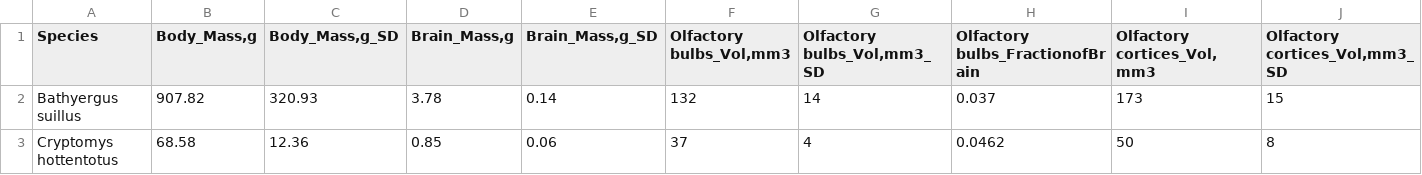
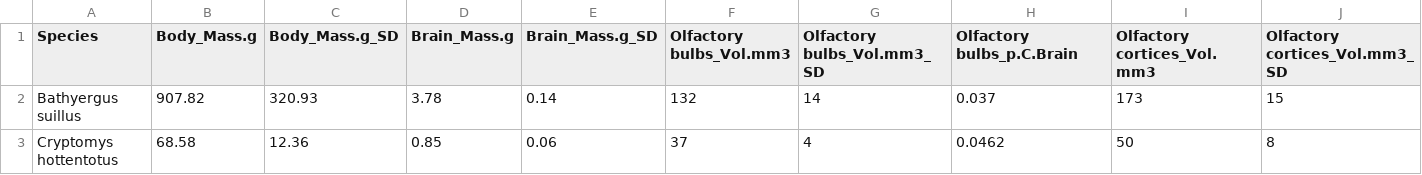
Before and after one commit to r03ert0/comparative-data, a TSV file: 10.1038%2Fs41598-018-26062-8_TableS1.tsv, drawn as a sheet; only a part is shown; the diff covers the shown part only; the diff names each change by its address in the sheet, - before the commit and + after, or states it on an @@ line.

Commit message:
added two new data files

```diff
--- a/10.1038%2Fs41598-018-26062-8_TableS1.tsv
+++ b/10.1038%2Fs41598-018-26062-8_TableS1.tsv
-B1: Body_Mass,g
+B1: Body_Mass.g
-C1: Body_Mass,g_SD
+C1: Body_Mass.g_SD
-D1: Brain_Mass,g
+D1: Brain_Mass.g
-E1: Brain_Mass,g_SD
+E1: Brain_Mass.g_SD
-F1: Olfactory bulbs_Vol,mm3
+F1: Olfactory bulbs_Vol.mm3
-G1: Olfactory bulbs_Vol,mm3_SD
+G1: Olfactory bulbs_Vol.mm3_SD
-H1: Olfactory bulbs_FractionofBrain
+H1: Olfactory bulbs_p.C.Brain
-I1: Olfactory cortices_Vol,mm3
+I1: Olfactory cortices_Vol.mm3
-J1: Olfactory cortices_Vol,mm3_SD
+J1: Olfactory cortices_Vol.mm3_SD
```
Also changed, not shown: 37 edited cells elsewhere in this file, 10.1038%2Fs41598-018-26062-8_TableS5.tsv.
